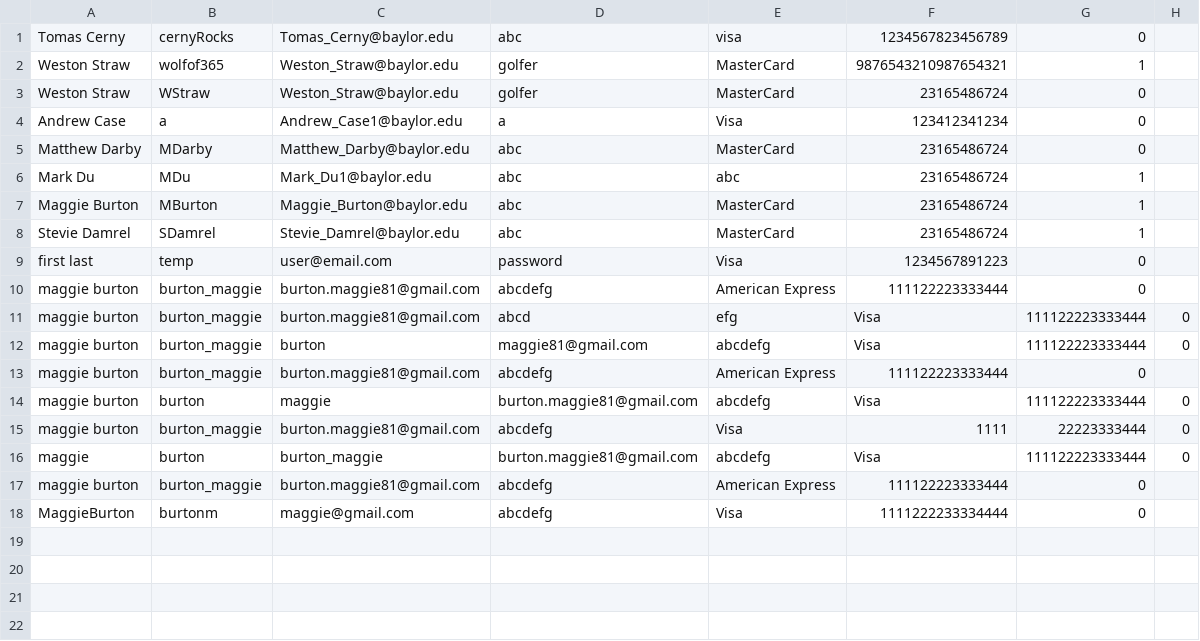
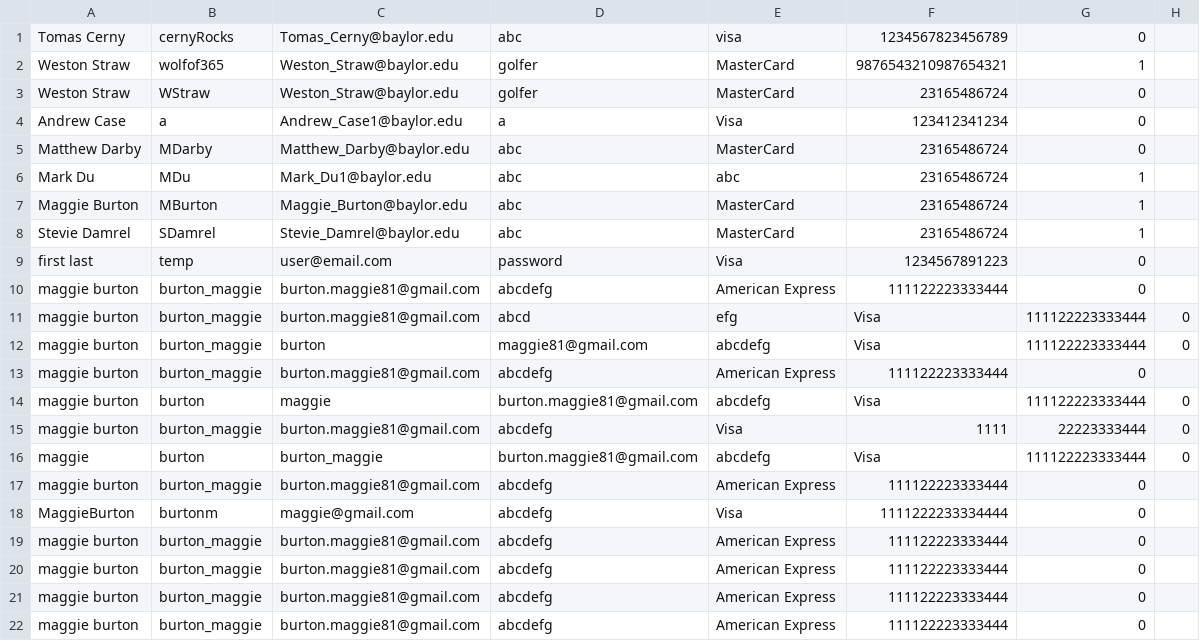
Before and after one commit to baylorSailor/C.A.R., a CSV file: CurrentApp/src/main/resources/users.csv, drawn as a sheet.

```diff
--- a/CurrentApp/src/main/resources/users.csv
+++ b/CurrentApp/src/main/resources/users.csv
@@ -18 +18,5 @@ maggie burton,burton_maggie,burton.maggie81@gmail.com,abcdefg,American Express,1
 MaggieBurton,burtonm,maggie@gmail.com,abcdefg,Visa,1111222233334444,0
+maggie burton,burton_maggie,burton.maggie81@gmail.com,abcdefg,American Express,111122223333444,0
+maggie burton,burton_maggie,burton.maggie81@gmail.com,abcdefg,American Express,111122223333444,0
+maggie burton,burton_maggie,burton.maggie81@gmail.com,abcdefg,American Express,111122223333444,0
+maggie burton,burton_maggie,burton.maggie81@gmail.com,abcdefg,American Express,111122223333444,0
```
Also changed, not shown: 5 other files.
